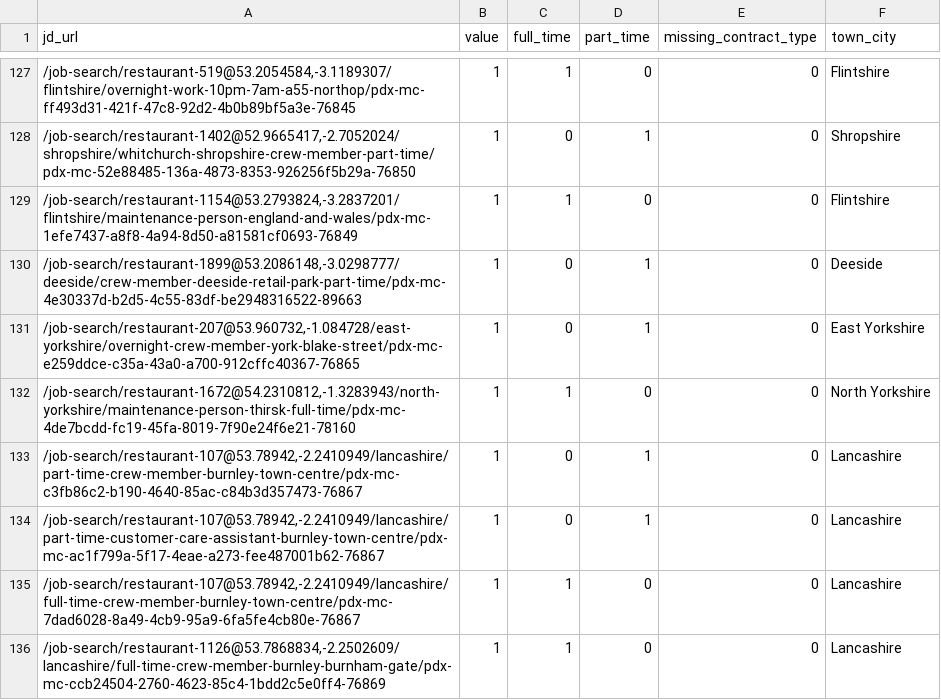
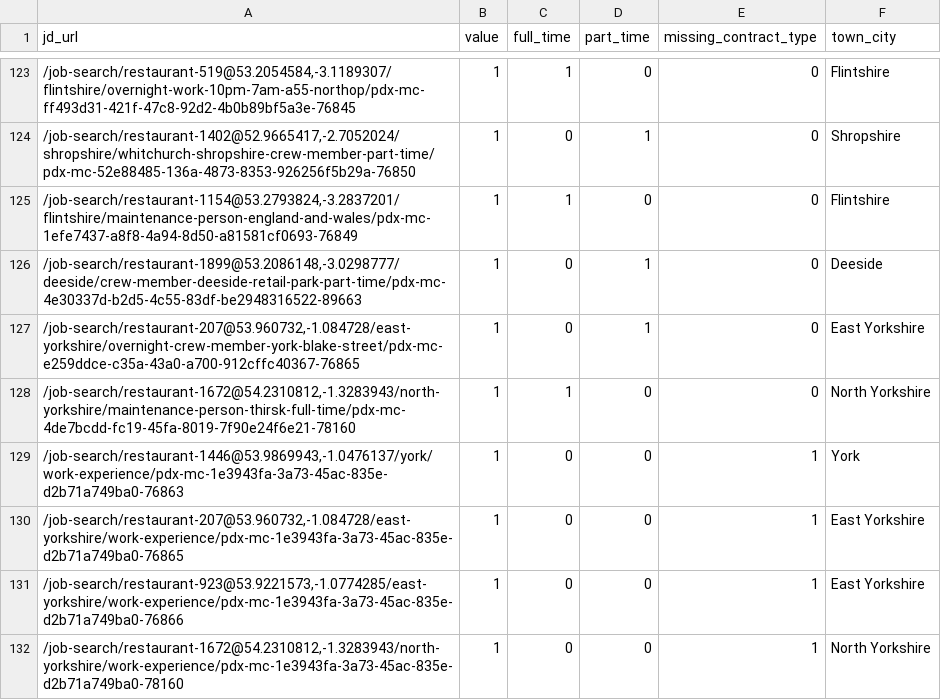
Before and after one commit to aaronisaacs-glitch/mcdonalds-job-tracker, a CSV file: current_jobs.csv, drawn as a sheet; only a part is shown, gaps mark what is left out; the shorter side is filled out with more unchanged rows; the diff covers the shown part only; the diff names each change by its address in the sheet, - before the commit and + after, or states it on an @@ line.

```diff
--- a/current_jobs.csv
+++ b/current_jobs.csv
+row 129: /job-search/restaurant-1446@53.9869943,-1.0476137/york/work-experience/pdx-mc-1e3943fa-3a73-45ac-835e-d2b71a749ba0-76863 | 1 | 0 | 0 | 1 | York
+row 130: /job-search/restaurant-207@53.960732,-1.084728/east-yorkshire/work-experience/pdx-mc-1e3943fa-3a73-45ac-835e-d2b71a749ba0-76865 | 1 | 0 | 0 | 1 | East Yorkshire
+row 131: /job-search/restaurant-923@53.9221573,-1.0774285/east-yorkshire/work-experience/pdx-mc-1e3943fa-3a73-45ac-835e-d2b71a749ba0-76866 | 1 | 0 | 0 | 1 | East Yorkshire
+row 132: /job-search/restaurant-1672@54.2310812,-1.3283943/north-yorkshire/work-experience/pdx-mc-1e3943fa-3a73-45ac-835e-d2b71a749ba0-78160 | 1 | 0 | 0 | 1 | North Yorkshire
```
Also changed, not shown: 6 added rows and 7 removed rows elsewhere in this file, job_counts.csv.
